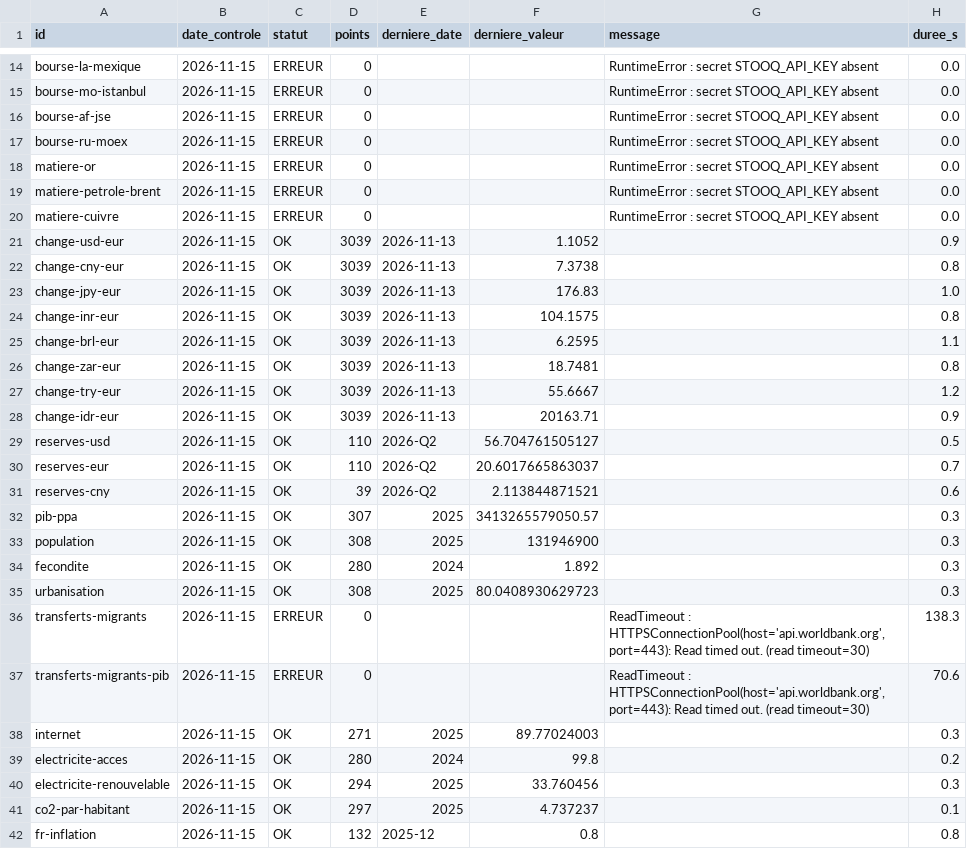
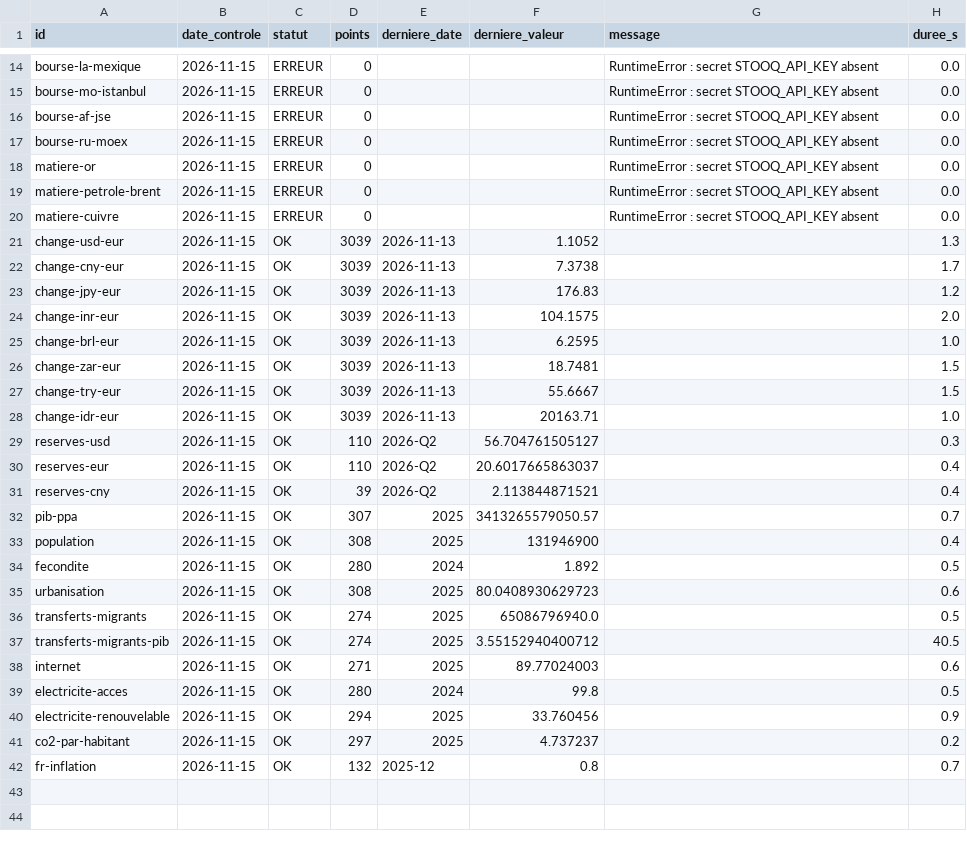
Before and after one commit to GabrielPlassat/tableaubord_innov, a CSV file: journal/series_etat.csv, drawn as a sheet; only a part is shown, gaps mark what is left out.

```diff
--- a/journal/series_etat.csv
+++ b/journal/series_etat.csv
@@ -20,23 +20,23 @@ matiere-petrole-brent,2026-11-15,ERREUR,0,,,RuntimeError : secret STOOQ_API_KEY
 matiere-cuivre,2026-11-15,ERREUR,0,,,RuntimeError : secret STOOQ_API_KEY absent,0.0
-change-usd-eur,2026-11-15,OK,3039,2026-11-13,1.1052,,0.9
-change-cny-eur,2026-11-15,OK,3039,2026-11-13,7.3738,,0.8
-change-jpy-eur,2026-11-15,OK,3039,2026-11-13,176.83,,1.0
-change-inr-eur,2026-11-15,OK,3039,2026-11-13,104.1575,,0.8
-change-brl-eur,2026-11-15,OK,3039,2026-11-13,6.2595,,1.1
-change-zar-eur,2026-11-15,OK,3039,2026-11-13,18.7481,,0.8
-change-try-eur,2026-11-15,OK,3039,2026-11-13,55.6667,,1.2
-change-idr-eur,2026-11-15,OK,3039,2026-11-13,20163.71,,0.9
-reserves-usd,2026-11-15,OK,110,2026-Q2,56.704761505127,,0.5
-reserves-eur,2026-11-15,OK,110,2026-Q2,20.6017665863037,,0.7
-reserves-cny,2026-11-15,OK,39,2026-Q2,2.113844871521,,0.6
-pib-ppa,2026-11-15,OK,307,2025,3413265579050.57,,0.3
-population,2026-11-15,OK,308,2025,131946900,,0.3
-fecondite,2026-11-15,OK,280,2024,1.892,,0.3
-urbanisation,2026-11-15,OK,308,2025,80.0408930629723,,0.3
-transferts-migrants,2026-11-15,ERREUR,0,,,"ReadTimeout : HTTPSConnectionPool(host='api.worldbank.org', port=443): Read timed out. (read timeout=30)",138.3
-transferts-migrants-pib,2026-11-15,ERREUR,0,,,"ReadTimeout : HTTPSConnectionPool(host='api.worldbank.org', port=443): Read timed out. (read timeout=30)",70.6
-internet,2026-11-15,OK,271,2025,89.77024003,,0.3
-electricite-acces,2026-11-15,OK,280,2024,99.8,,0.2
-electricite-renouvelable,2026-11-15,OK,294,2025,33.760456,,0.3
-co2-par-habitant,2026-11-15,OK,297,2025,4.737237,,0.1
-fr-inflation,2026-11-15,OK,132,2025-12,0.8,,0.8
+change-usd-eur,2026-11-15,OK,3039,2026-11-13,1.1052,,1.3
+change-cny-eur,2026-11-15,OK,3039,2026-11-13,7.3738,,1.7
+change-jpy-eur,2026-11-15,OK,3039,2026-11-13,176.83,,1.2
+change-inr-eur,2026-11-15,OK,3039,2026-11-13,104.1575,,2.0
+change-brl-eur,2026-11-15,OK,3039,2026-11-13,6.2595,,1.0
+change-zar-eur,2026-11-15,OK,3039,2026-11-13,18.7481,,1.5
+change-try-eur,2026-11-15,OK,3039,2026-11-13,55.6667,,1.5
+change-idr-eur,2026-11-15,OK,3039,2026-11-13,20163.71,,1.0
+reserves-usd,2026-11-15,OK,110,2026-Q2,56.704761505127,,0.3
+reserves-eur,2026-11-15,OK,110,2026-Q2,20.6017665863037,,0.4
+reserves-cny,2026-11-15,OK,39,2026-Q2,2.113844871521,,0.4
+pib-ppa,2026-11-15,OK,307,2025,3413265579050.57,,0.7
+population,2026-11-15,OK,308,2025,131946900,,0.4
+fecondite,2026-11-15,OK,280,2024,1.892,,0.5
+urbanisation,2026-11-15,OK,308,2025,80.0408930629723,,0.6
+transferts-migrants,2026-11-15,OK,274,2025,65086796940.0,,0.5
+transferts-migrants-pib,2026-11-15,OK,274,2025,3.55152940400712,,40.5
+internet,2026-11-15,OK,271,2025,89.77024003,,0.6
+electricite-acces,2026-11-15,OK,280,2024,99.8,,0.5
+electricite-renouvelable,2026-11-15,OK,294,2025,33.760456,,0.9
+co2-par-habitant,2026-11-15,OK,297,2025,4.737237,,0.2
+fr-inflation,2026-11-15,OK,132,2025-12,0.8,,0.7
```
